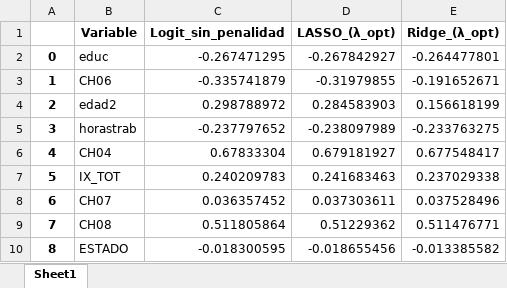
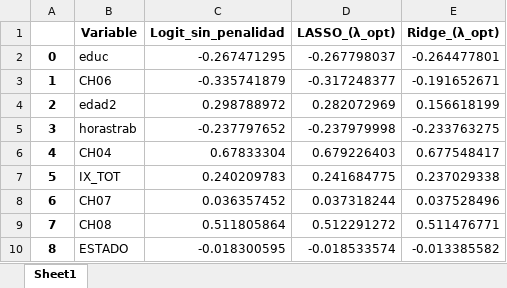
Before and after one commit to franlecam/BigDataUBA-Grupo1, an Excel workbook: TP4/coeficientes_comparados.xlsx, sheet Sheet1, drawn as a sheet; values as stored, in another font and other column widths than the file's, no borders; the diff names each change by its address in the sheet, - before the commit and + after, or states it on an @@ line.

```diff
--- a/TP4/coeficientes_comparados.xlsx (sheet Sheet1)
+++ b/TP4/coeficientes_comparados.xlsx (sheet Sheet1)
-D2 (LASSO_(λ_opt)): -0.267842927
+D2 (LASSO_(λ_opt)): -0.267798037
-D3 (LASSO_(λ_opt)): -0.31979855
+D3 (LASSO_(λ_opt)): -0.317248377
-D4 (LASSO_(λ_opt)): 0.284583903
+D4 (LASSO_(λ_opt)): 0.282072969
-D5 (LASSO_(λ_opt)): -0.238097989
+D5 (LASSO_(λ_opt)): -0.237979998
-D6 (LASSO_(λ_opt)): 0.679181927
+D6 (LASSO_(λ_opt)): 0.679226403
-D7 (LASSO_(λ_opt)): 0.241683463
+D7 (LASSO_(λ_opt)): 0.241684775
-D8 (LASSO_(λ_opt)): 0.037303611
+D8 (LASSO_(λ_opt)): 0.037318244
-D9 (LASSO_(λ_opt)): 0.51229362
+D9 (LASSO_(λ_opt)): 0.512291272
-D10 (LASSO_(λ_opt)): -0.018655456
+D10 (LASSO_(λ_opt)): -0.018533574
```
Also changed, not shown: TP3/bases/diferencias_medias_train_test.xlsx, TP3/bases/logit_2025_coeficientes.xlsx, 5 other files.
